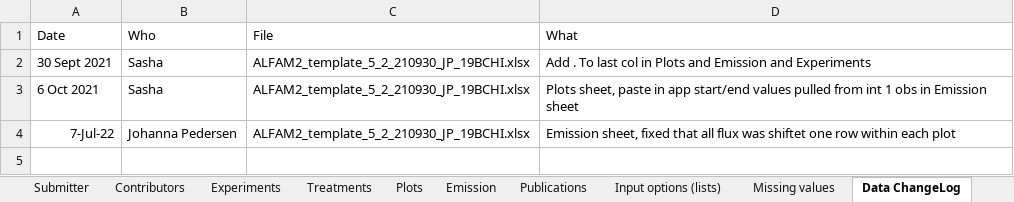
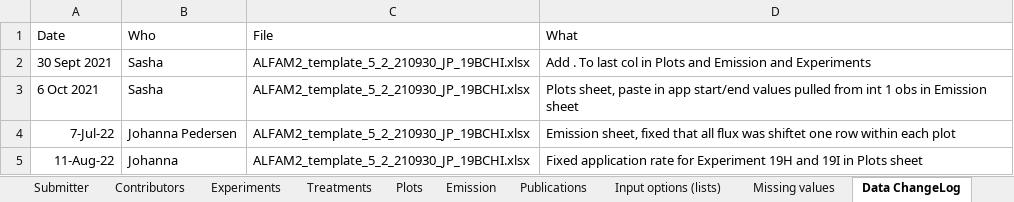
Before and after one commit to AU-BCE-EE/ALFAM2-data, an Excel workbook: data-submitted/03/AU/ALFAM2_template_5_2_211012_JP_19BCHI.xlsx, sheet Data ChangeLog, drawn as a sheet; values as stored, in another font and other column widths than the file's, no borders; the diff names each change by its address in the sheet, - before the commit and + after, or states it on an @@ line.

```diff
--- a/data-submitted/03/AU/ALFAM2_template_5_2_211012_JP_19BCHI.xlsx (sheet Data ChangeLog)
+++ b/data-submitted/03/AU/ALFAM2_template_5_2_211012_JP_19BCHI.xlsx (sheet Data ChangeLog)
+row 5: 11-Aug-22 | Johanna | ALFAM2_template_5_2_210930_JP_19BCHI.xlsx | Fixed application rate for Experiment 19H and 19I in Plots sheet
```
Also changed, not shown: sheet Plots, data-submitted/03/AU/ALFAM2_template_5_2_210929_JP_CanadianData.xlsx, data-submitted/03/AU/ALFAM2_template_5_2_211012_JP_18GHI.xlsx, 31 other files.
